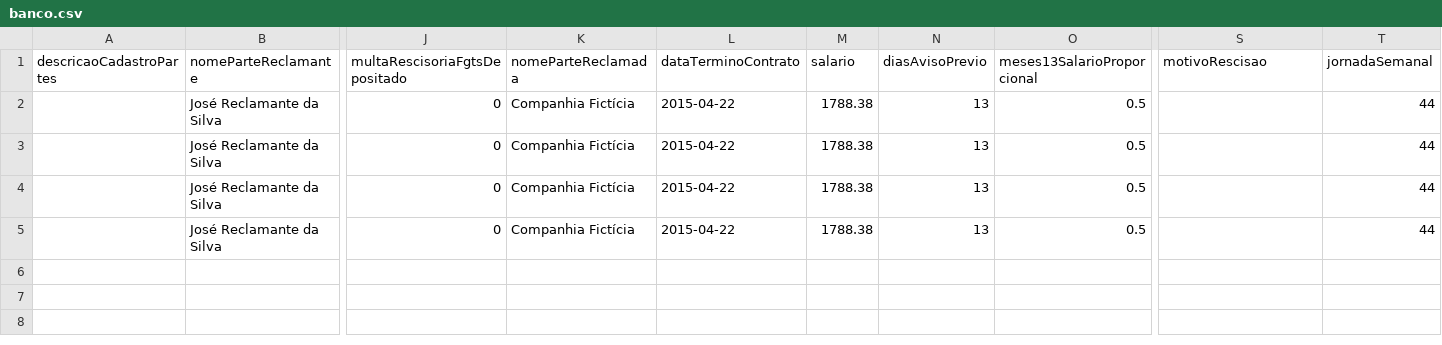
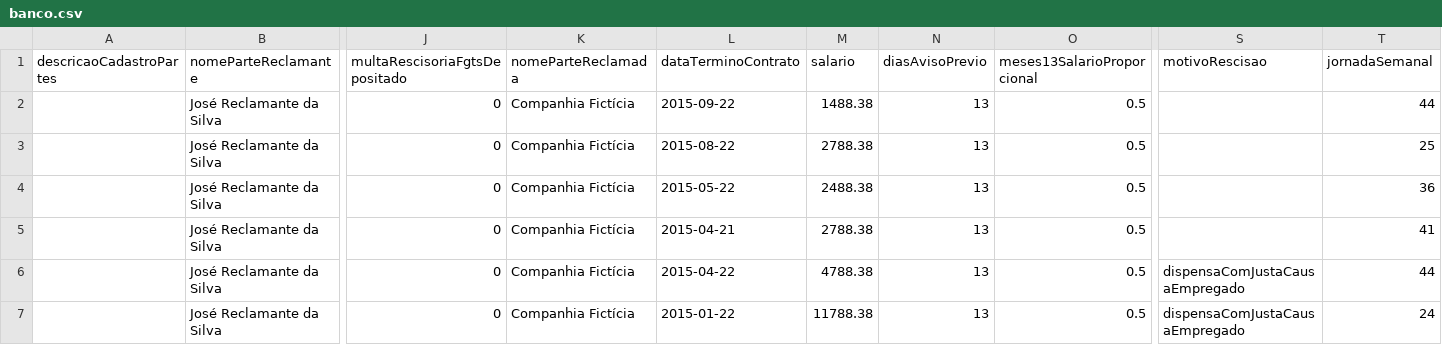
Before and after one commit to jhcruvinel/hackathon_backend, a CSV file: banco.csv, drawn as a sheet; only a part is shown, gaps mark what is left out; rows hold the shown columns only; the diff names each change by its address in the sheet, - before the commit and + after, or states it on an @@ line.

```diff
--- a/banco.csv
+++ b/banco.csv
-L2 (dataTerminoContrato): 2015-04-22
+L2 (dataTerminoContrato): 2015-09-22
-M2 (salario): 1788.38
+M2 (salario): 1488.38
-L3 (dataTerminoContrato): 2015-04-22
+L3 (dataTerminoContrato): 2015-08-22
-M3 (salario): 1788.38
+M3 (salario): 2788.38
-T3 (jornadaSemanal): 44
+T3 (jornadaSemanal): 25
-L4 (dataTerminoContrato): 2015-04-22
+L4 (dataTerminoContrato): 2015-05-22
-M4 (salario): 1788.38
+M4 (salario): 2488.38
-T4 (jornadaSemanal): 44
+T4 (jornadaSemanal): 36
-L5 (dataTerminoContrato): 2015-04-22
+L5 (dataTerminoContrato): 2015-04-21
-M5 (salario): 1788.38
+M5 (salario): 2788.38
-T5 (jornadaSemanal): 44
+T5 (jornadaSemanal): 41
+row 6:  | José Reclamante da Silva | 0 | Companhia Fictícia | 2015-04-22 | 4788.38 | 13 | 0.5 | dispensaComJustaCausaEmpregado | 44
+row 7:  | José Reclamante da Silva | 0 | Companhia Fictícia | 2015-01-22 | 11788.38 | 13 | 0.5 | dispensaComJustaCausaEmpregado | 24
```
Also changed, not shown: 3 other files.
